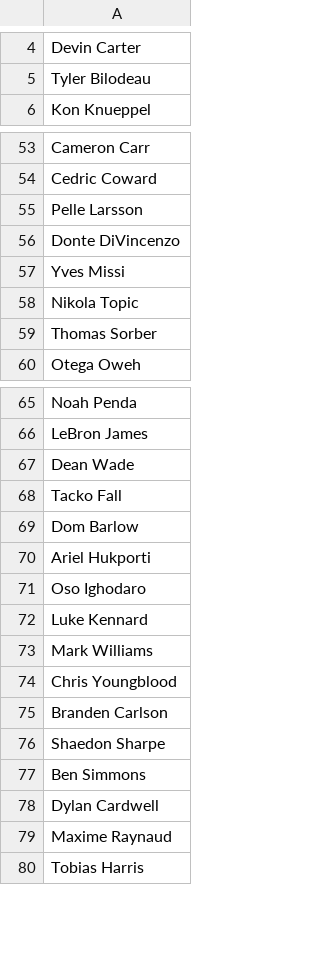
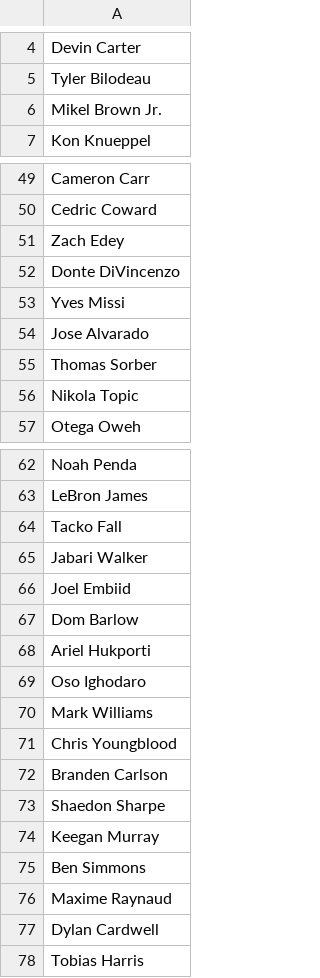
Before and after one commit to jibinator1/nba_stats, a CSV file: injuries.csv, drawn as a sheet; only a part is shown, gaps mark what is left out; the diff covers the shown part only.

```diff
--- a/injuries.csv
+++ b/injuries.csv
@@ -5,2 +5,3 @@ Devin Carter
 Tyler Bilodeau
+Mikel Brown Jr.
 Kon Knueppel
@@ -54,7 +50,8 @@ Cameron Carr
 Cedric Coward
-Pelle Larsson
+Zach Edey
 Donte DiVincenzo
 Yves Missi
+Jose Alvarado
+Thomas Sorber
 Nikola Topic
-Thomas Sorber
 Otega Oweh
@@ -66,4 +63,5 @@ Noah Penda
 LeBron James
-Dean Wade
 Tacko Fall
+Jabari Walker
+Joel Embiid
 Dom Barlow
@@ -71,3 +69,2 @@ Ariel Hukporti
 Oso Ighodaro
-Luke Kennard
 Mark Williams
@@ -76,5 +73,6 @@ Branden Carlson
 Shaedon Sharpe
+Keegan Murray
 Ben Simmons
+Maxime Raynaud
 Dylan Cardwell
-Maxime Raynaud
 Tobias Harris
```
Also changed, not shown: 2 added rows, 7 removed rows, 8 moved rows and 1 edited cell elsewhere in this file, todays_games.csv, 7 other files.
